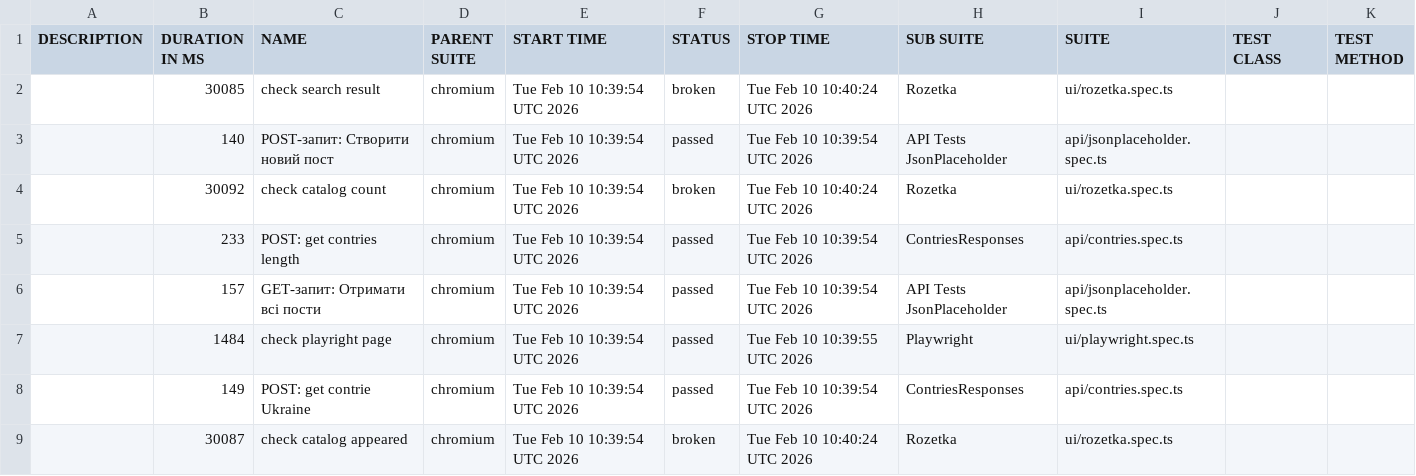
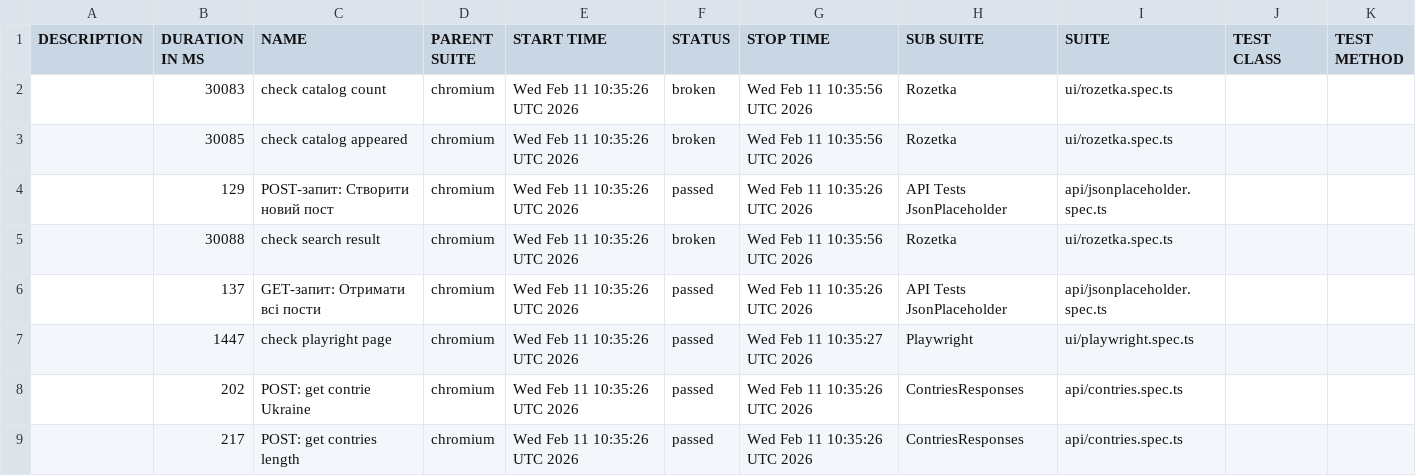
Before and after one commit to Vanecheek/new_IVAN_tests_playwrite, a CSV file: data/suites.csv, drawn as a sheet.

```diff
--- a/data/suites.csv
+++ b/data/suites.csv
@@ -1,9 +1,9 @@
 "DESCRIPTION","DURATION IN MS","NAME","PARENT SUITE","START TIME","STATUS","STOP TIME","SUB SUITE","SUITE","TEST CLASS","TEST METHOD"
-"","30085","check search result","chromium","Tue Feb 10 10:39:54 UTC 2026","broken","Tue Feb 10 10:40:24 UTC 2026","Rozetka","ui/rozetka.spec.ts","",""
-"","140","POST-запит: Створити новий пост","chromium","Tue Feb 10 10:39:54 UTC 2026","passed","Tue Feb 10 10:39:54 UTC 2026","API Tests JsonPlaceholder","api/jsonplaceholder.spec.ts","",""
-"","30092","check catalog count","chromium","Tue Feb 10 10:39:54 UTC 2026","broken","Tue Feb 10 10:40:24 UTC 2026","Rozetka","ui/rozetka.spec.ts","",""
-"","233","POST: get contries length","chromium","Tue Feb 10 10:39:54 UTC 2026","passed","Tue Feb 10 10:39:54 UTC 2026","ContriesResponses","api/contries.spec.ts","",""
-"","157","GET-запит: Отримати всі пости","chromium","Tue Feb 10 10:39:54 UTC 2026","passed","Tue Feb 10 10:39:54 UTC 2026","API Tests JsonPlaceholder","api/jsonplaceholder.spec.ts","",""
-"","1484","check playright page","chromium","Tue Feb 10 10:39:54 UTC 2026","passed","Tue Feb 10 10:39:55 UTC 2026","Playwright","ui/playwright.spec.ts","",""
-"","149","POST: get contrie Ukraine","chromium","Tue Feb 10 10:39:54 UTC 2026","passed","Tue Feb 10 10:39:54 UTC 2026","ContriesResponses","api/contries.spec.ts","",""
-"","30087","check catalog appeared","chromium","Tue Feb 10 10:39:54 UTC 2026","broken","Tue Feb 10 10:40:24 UTC 2026","Rozetka","ui/rozetka.spec.ts","",""
+"","30083","check catalog count","chromium","Wed Feb 11 10:35:26 UTC 2026","broken","Wed Feb 11 10:35:56 UTC 2026","Rozetka","ui/rozetka.spec.ts","",""
+"","30085","check catalog appeared","chromium","Wed Feb 11 10:35:26 UTC 2026","broken","Wed Feb 11 10:35:56 UTC 2026","Rozetka","ui/rozetka.spec.ts","",""
+"","129","POST-запит: Створити новий пост","chromium","Wed Feb 11 10:35:26 UTC 2026","passed","Wed Feb 11 10:35:26 UTC 2026","API Tests JsonPlaceholder","api/jsonplaceholder.spec.ts","",""
+"","30088","check search result","chromium","Wed Feb 11 10:35:26 UTC 2026","broken","Wed Feb 11 10:35:56 UTC 2026","Rozetka","ui/rozetka.spec.ts","",""
+"","137","GET-запит: Отримати всі пости","chromium","Wed Feb 11 10:35:26 UTC 2026","passed","Wed Feb 11 10:35:26 UTC 2026","API Tests JsonPlaceholder","api/jsonplaceholder.spec.ts","",""
+"","1447","check playright page","chromium","Wed Feb 11 10:35:26 UTC 2026","passed","Wed Feb 11 10:35:27 UTC 2026","Playwright","ui/playwright.spec.ts","",""
+"","202","POST: get contrie Ukraine","chromium","Wed Feb 11 10:35:26 UTC 2026","passed","Wed Feb 11 10:35:26 UTC 2026","ContriesResponses","api/contries.spec.ts","",""
+"","217","POST: get contries length","chromium","Wed Feb 11 10:35:26 UTC 2026","passed","Wed Feb 11 10:35:26 UTC 2026","ContriesResponses","api/contries.spec.ts","",""
```
Also changed, not shown: 39 other files.
